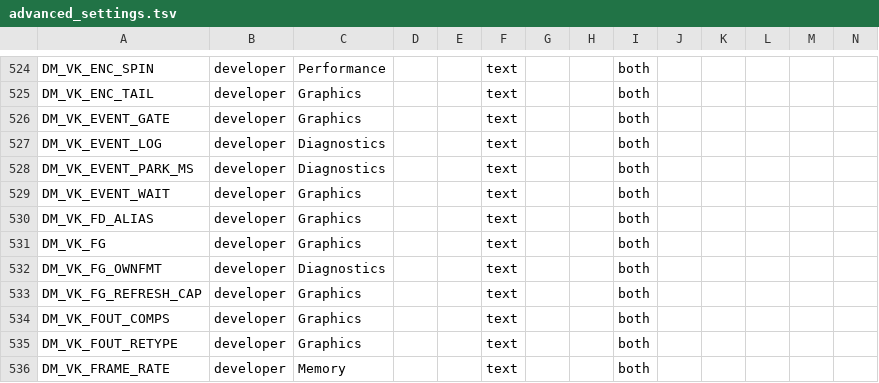
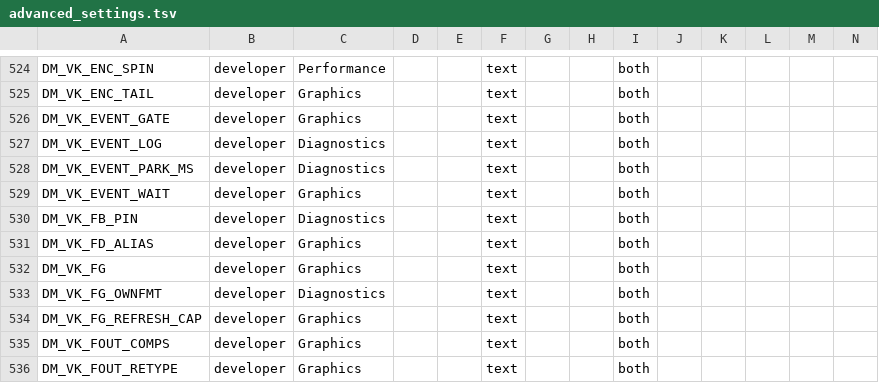
Before and after one commit to hridss/BananaNative, a TSV file: docs/advanced_settings.tsv, drawn as a sheet; only a part is shown, gaps mark what is left out; the shorter side is filled out with more unchanged rows; rows hold the shown columns only; the diff names each change by its address in the sheet, - before the commit and + after, or states it on an @@ line.

```diff
--- a/docs/advanced_settings.tsv
+++ b/docs/advanced_settings.tsv
+row 530: DM_VK_FB_PIN | developer | Diagnostics |  |  | text |  |  | both
```
Also changed, not shown: docs/env_switches.tsv, 7 other files.
